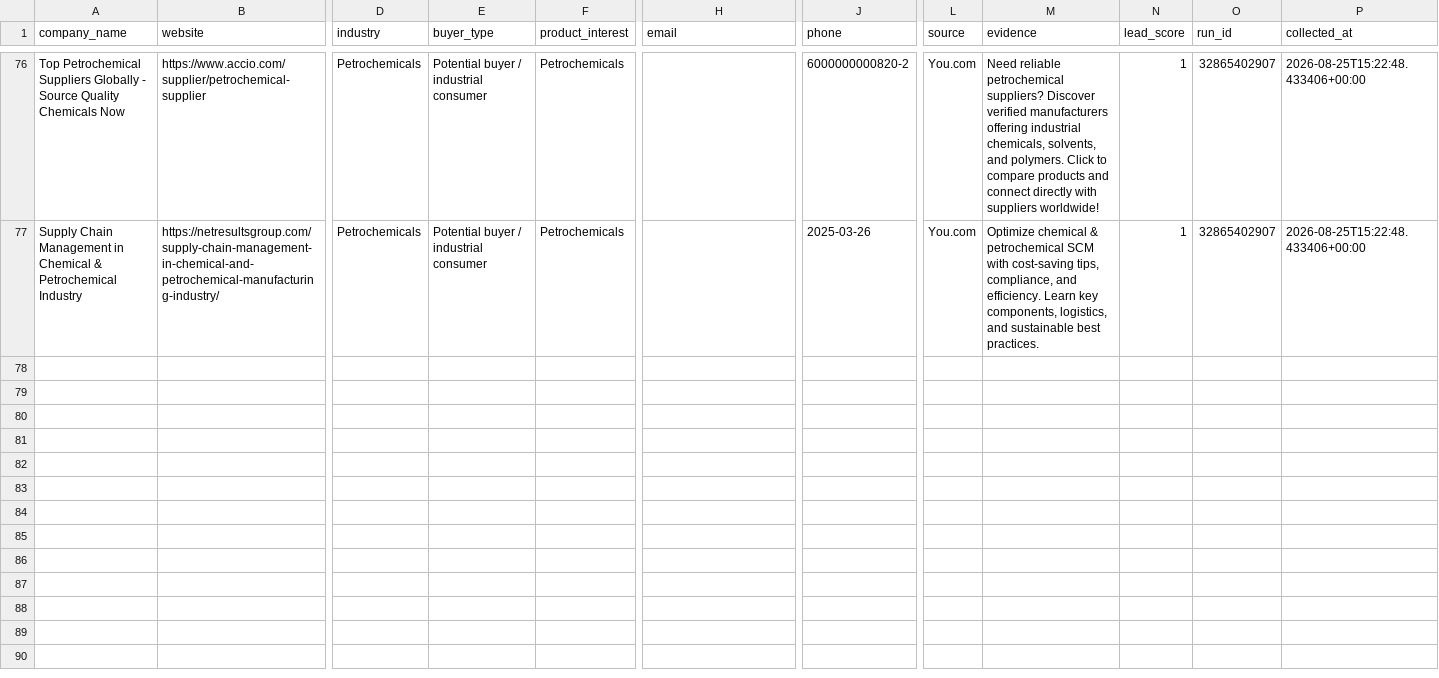
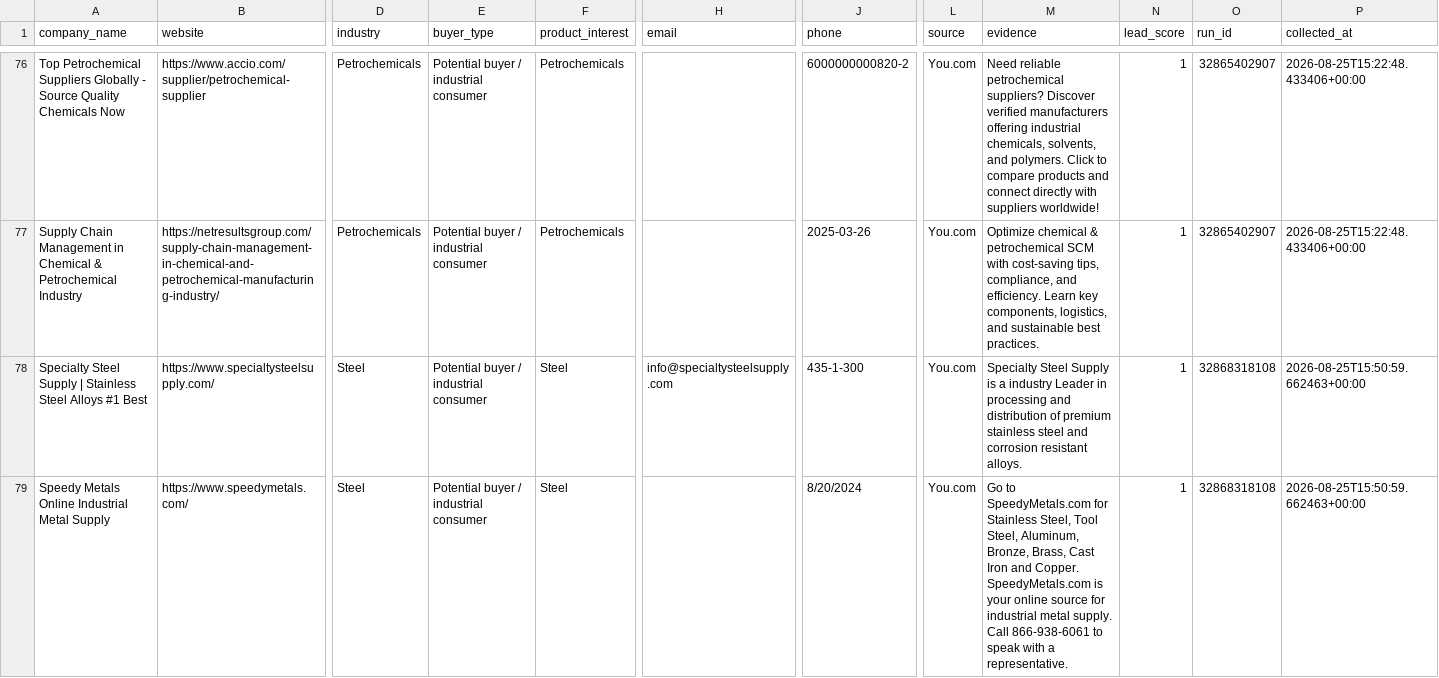
Before and after one commit to GLOBALI90/daily-automation, a CSV file: data/leads.csv, drawn as a sheet; only a part is shown, gaps mark what is left out; rows hold the shown columns only; the diff covers the shown part only; the diff names each change by its address in the sheet, - before the commit and + after, or states it on an @@ line.

```diff
--- a/data/leads.csv
+++ b/data/leads.csv
+row 78: Specialty Steel Supply | Stainless Steel Alloys #1 Best | https://www.specialtysteelsupply.com/ | Steel | Potential buyer / industrial consumer | Steel | info@specialtysteelsupply.com | 435-1-300 | You.com | Specialty Steel Supply is a industry Leader in processing and distribution of premium stainless steel and corrosion resistant alloys. | 1 | 32868318108 | 2026-08-25T15:50:59.662463+00:00
+row 79: Speedy Metals Online Industrial Metal Supply | https://www.speedymetals.com/ | Steel | Potential buyer / industrial consumer | Steel |  | 8/20/2024 | You.com | Go to SpeedyMetals.com for Stainless Steel, Tool Steel, Aluminum, Bronze, Brass, Cast Iron and Copper. SpeedyMetals.com is your online source for industrial metal supply. Call 866-938-6061 to speak with a representative. | 1 | 32868318108 | 2026-08-25T15:50:59.662463+00:00
```
Also changed, not shown: 5 added rows elsewhere in this file, 1 other file.
